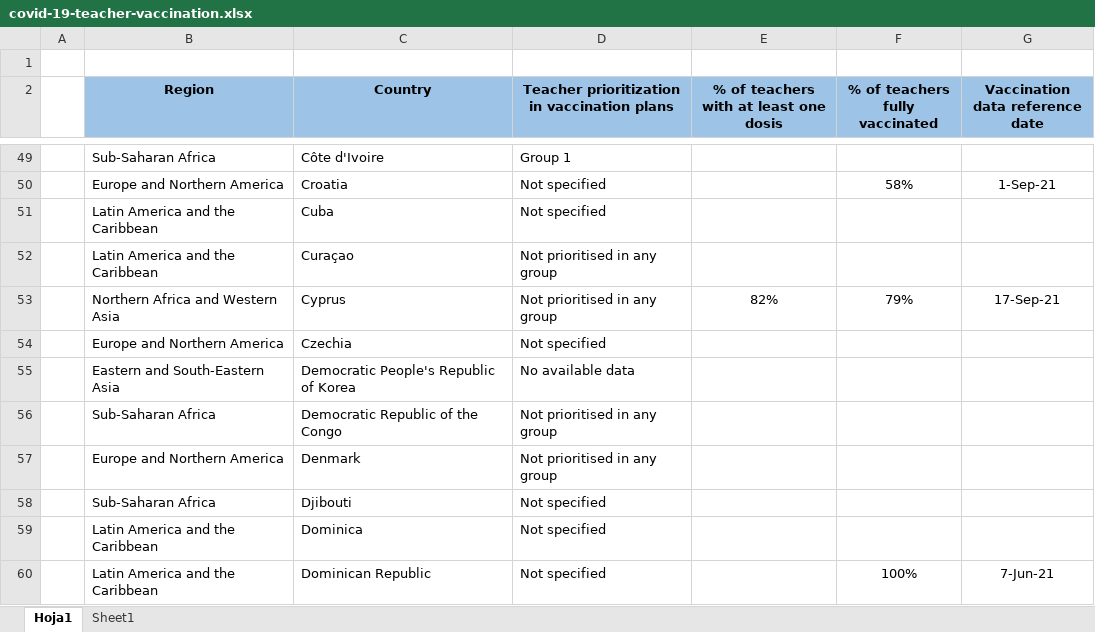
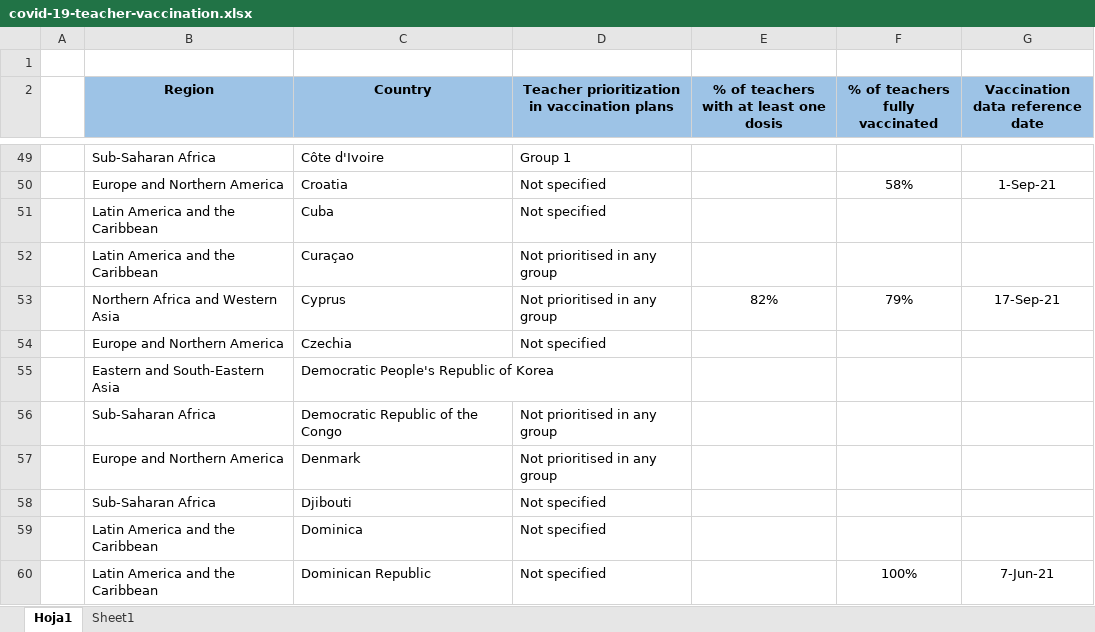
Before and after one commit to carolinecavallari/Final-Work-Data-Science, an Excel workbook: covid-19-teacher-vaccination.xlsx, sheet Hoja1, drawn as a sheet; only a part is shown, gaps mark what is left out; values as stored, in another font and other column widths than the file's, no borders; the diff names each change by its address in the sheet, - before the commit and + after, or states it on an @@ line.

```diff
--- a/covid-19-teacher-vaccination.xlsx (sheet Hoja1)
+++ b/covid-19-teacher-vaccination.xlsx (sheet Hoja1)
-D55: No available data
+D55: (empty)
```
Also changed, not shown: School-Age-Digital-Connectivity.xlsx, School-Closures-Database-Final-1.xlsx, 1 other file.
